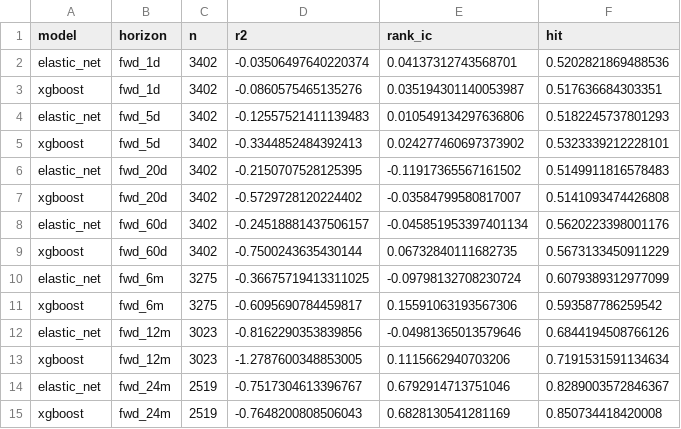
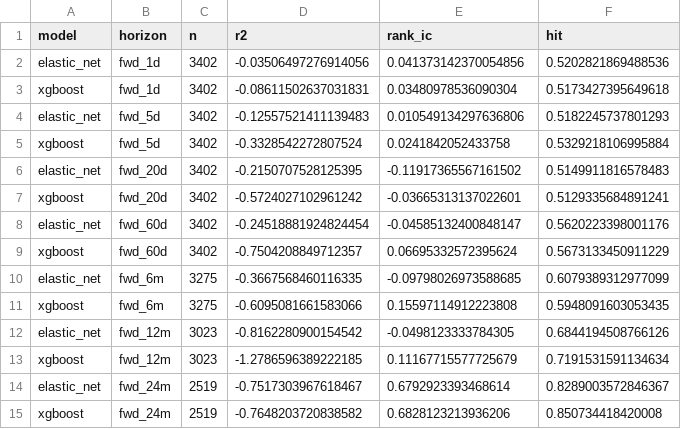
Before and after one commit to whitetod-ops/BTC-Model, a CSV file: artifacts/skill_metrics.csv, drawn as a sheet.

```diff
--- a/artifacts/skill_metrics.csv
+++ b/artifacts/skill_metrics.csv
@@ -1,15 +1,15 @@
 model,horizon,n,r2,rank_ic,hit
-elastic_net,fwd_1d,3402,-0.03506497640220374,0.04137312743568701,0.5202821869488536
-xgboost,fwd_1d,3402,-0.0860575465135276,0.035194301140053987,0.517636684303351
+elastic_net,fwd_1d,3402,-0.03506497276914056,0.041373142370054856,0.5202821869488536
+xgboost,fwd_1d,3402,-0.08611502637031831,0.03480978536090304,0.5173427395649618
 elastic_net,fwd_5d,3402,-0.12557521411139483,0.010549134297636806,0.5182245737801293
-xgboost,fwd_5d,3402,-0.3344852484392413,0.024277460697373902,0.5323339212228101
+xgboost,fwd_5d,3402,-0.3328542272807524,0.0241842052433758,0.5329218106995884
 elastic_net,fwd_20d,3402,-0.2150707528125395,-0.11917365567161502,0.5149911816578483
-xgboost,fwd_20d,3402,-0.5729728120224402,-0.03584799580817007,0.5141093474426808
-elastic_net,fwd_60d,3402,-0.24518881437506157,-0.045851953397401134,0.5620223398001176
-xgboost,fwd_60d,3402,-0.7500243635430144,0.06732840111682735,0.5673133450911229
-elastic_net,fwd_6m,3275,-0.36675719413311025,-0.09798132708230724,0.6079389312977099
-xgboost,fwd_6m,3275,-0.6095690784459817,0.15591063193567306,0.593587786259542
-elastic_net,fwd_12m,3023,-0.8162290353839856,-0.04981365013579646,0.6844194508766126
-xgboost,fwd_12m,3023,-1.2787600348853005,0.1115662940703206,0.7191531591134634
-elastic_net,fwd_24m,2519,-0.7517304613396767,0.6792914713751046,0.8289003572846367
-xgboost,fwd_24m,2519,-0.7648200808506043,0.6828130541281169,0.850734418420008
+xgboost,fwd_20d,3402,-0.5724027102961242,-0.03665313137022601,0.5129335684891241
+elastic_net,fwd_60d,3402,-0.24518881924824454,-0.04585132400848147,0.5620223398001176
+xgboost,fwd_60d,3402,-0.7504208849712357,0.06695332572395624,0.5673133450911229
+elastic_net,fwd_6m,3275,-0.3667568460116335,-0.09798026973588685,0.6079389312977099
+xgboost,fwd_6m,3275,-0.6095081661583066,0.15597114912223808,0.5948091603053435
+elastic_net,fwd_12m,3023,-0.8162280900154542,-0.0498123333784305,0.6844194508766126
+xgboost,fwd_12m,3023,-1.2786596389222185,0.11167715577725679,0.7191531591134634
+elastic_net,fwd_24m,2519,-0.7517303967618467,0.6792923393468614,0.8289003572846367
+xgboost,fwd_24m,2519,-0.7648203720838582,0.6828123213936206,0.850734418420008
```
Also changed, not shown: artifacts/parent_scores.csv, 2 other files.
